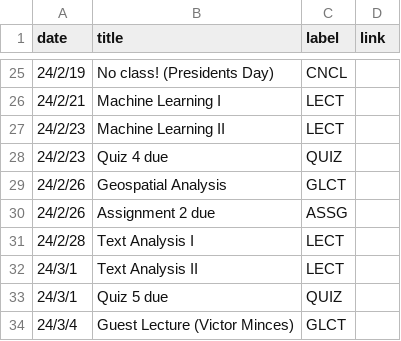
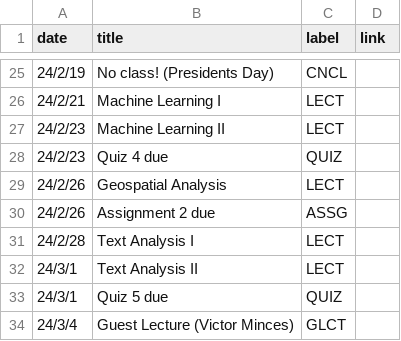
Before and after one commit to mkhosla-ucsd/cogs138, a CSV file: _data/wi24/ course_calendar.csv, drawn as a sheet; only a part is shown, gaps mark what is left out.

Commit message:
GLCT correction

```diff
--- a/_data/wi24/ course_calendar.csv
+++ b/_data/wi24/ course_calendar.csv
@@ -28,3 +28,3 @@ date,title,label,link
 24/2/23,Quiz 4 due,QUIZ,
-24/2/26,Geospatial Analysis,GLCT,
+24/2/26,Geospatial Analysis,LECT,
 24/2/26,Assignment 2 due,ASSG,
```
